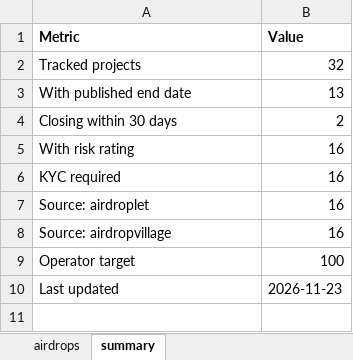
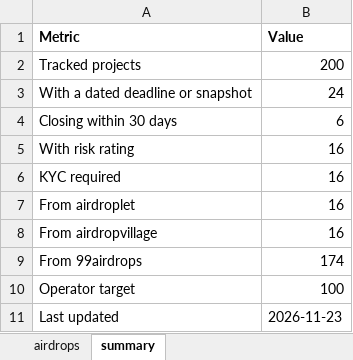
Before and after one commit to sandeshbagmare/crypto-airdrops-ops, an Excel workbook: ledger.xlsx, sheet summary, drawn as a sheet; values as stored, in another font and other column widths than the file's, no borders; removed rows and columns are numbered as before the commit, all else as after; the diff names each change by its address in the sheet, - before the commit and + after, or states it on an @@ line.

Commit message:
Add 99airdrops source: 200 unique airdrops, derived key dates, notes and tags

```diff
--- a/ledger.xlsx (sheet summary)
+++ b/ledger.xlsx (sheet summary)
-B2 (Value): 32
+B2 (Value): 200
-row 3: With published end date | 13
+row 3: With a dated deadline or snapshot | 24
-B4 (Value): 2
+B4 (Value): 6
-A7 (Metric): Source: airdroplet
+A7 (Metric): From airdroplet
-A8 (Metric): Source: airdropvillage
+A8 (Metric): From airdropvillage
+row 9: From 99airdrops | 174
```
Also changed, not shown: sheet airdrops, 4 other files.
